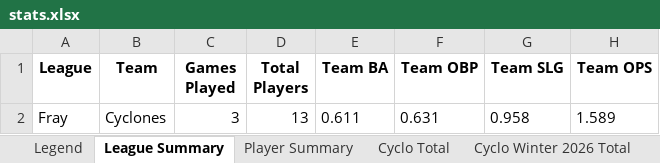
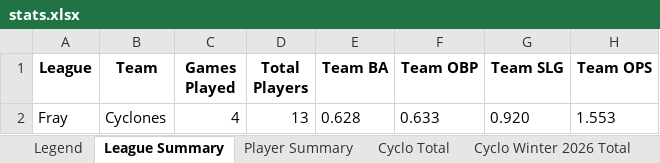
Before and after one commit to crsiebler/softball-statistics, an Excel workbook: data/output/stats.xlsx, sheet League Summary, drawn as a sheet; values as stored, in another font and other column widths than the file's, no borders; the diff names each change by its address in the sheet, - before the commit and + after, or states it on an @@ line.

```diff
--- a/data/output/stats.xlsx (sheet League Summary)
+++ b/data/output/stats.xlsx (sheet League Summary)
-C2 (Games Played): 3
+C2 (Games Played): 4
-E2 (Team BA): 0.611
+E2 (Team BA): 0.628
-F2 (Team OBP): 0.631
+F2 (Team OBP): 0.633
-G2 (Team SLG): 0.958
+G2 (Team SLG): 0.920
-H2 (Team OPS): 1.589
+H2 (Team OPS): 1.553
```
Also changed, not shown: sheet Cyclo Total, sheet Cyclo Winter 2026 Total, sheet Player Summary, other sheet tabs, 2 other files.
